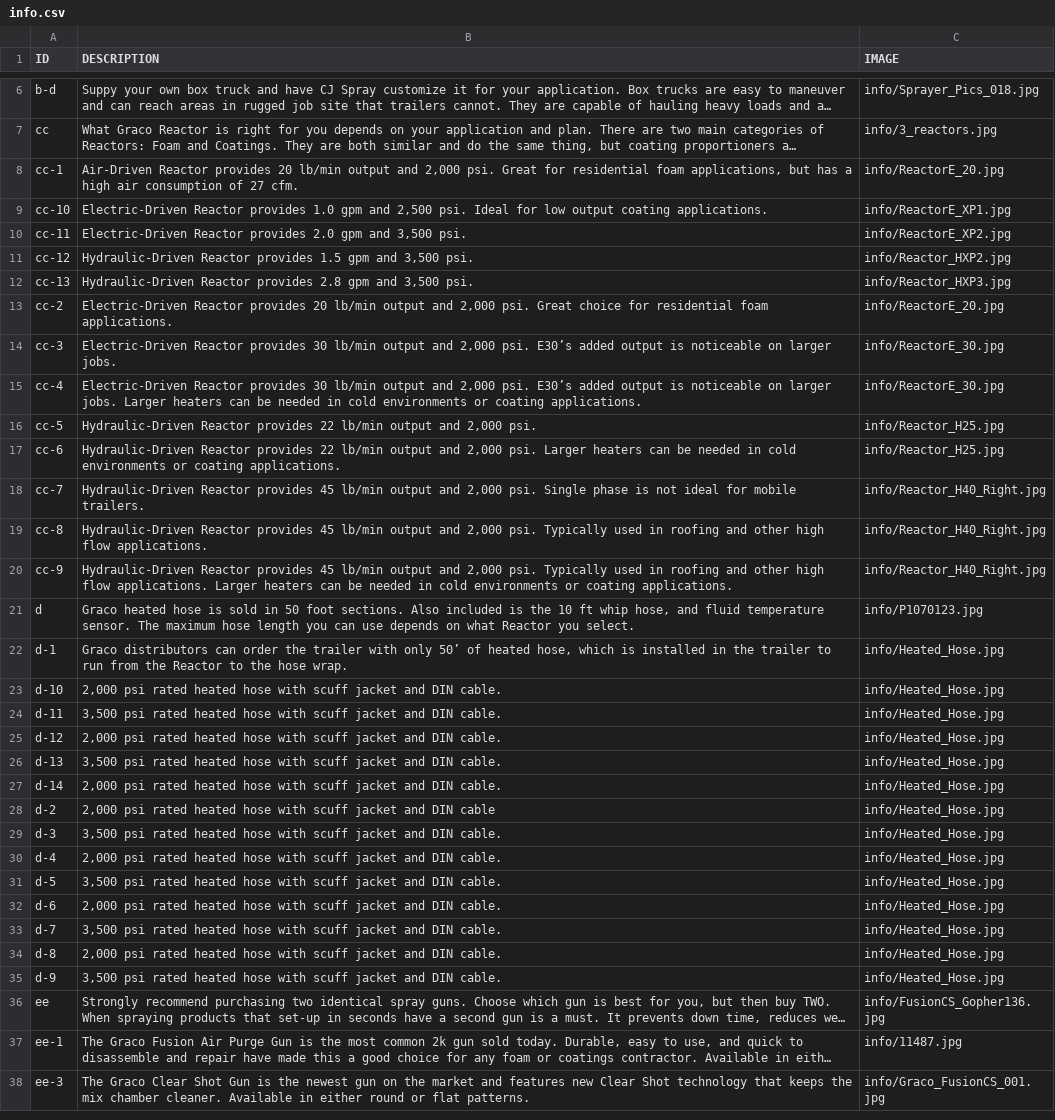
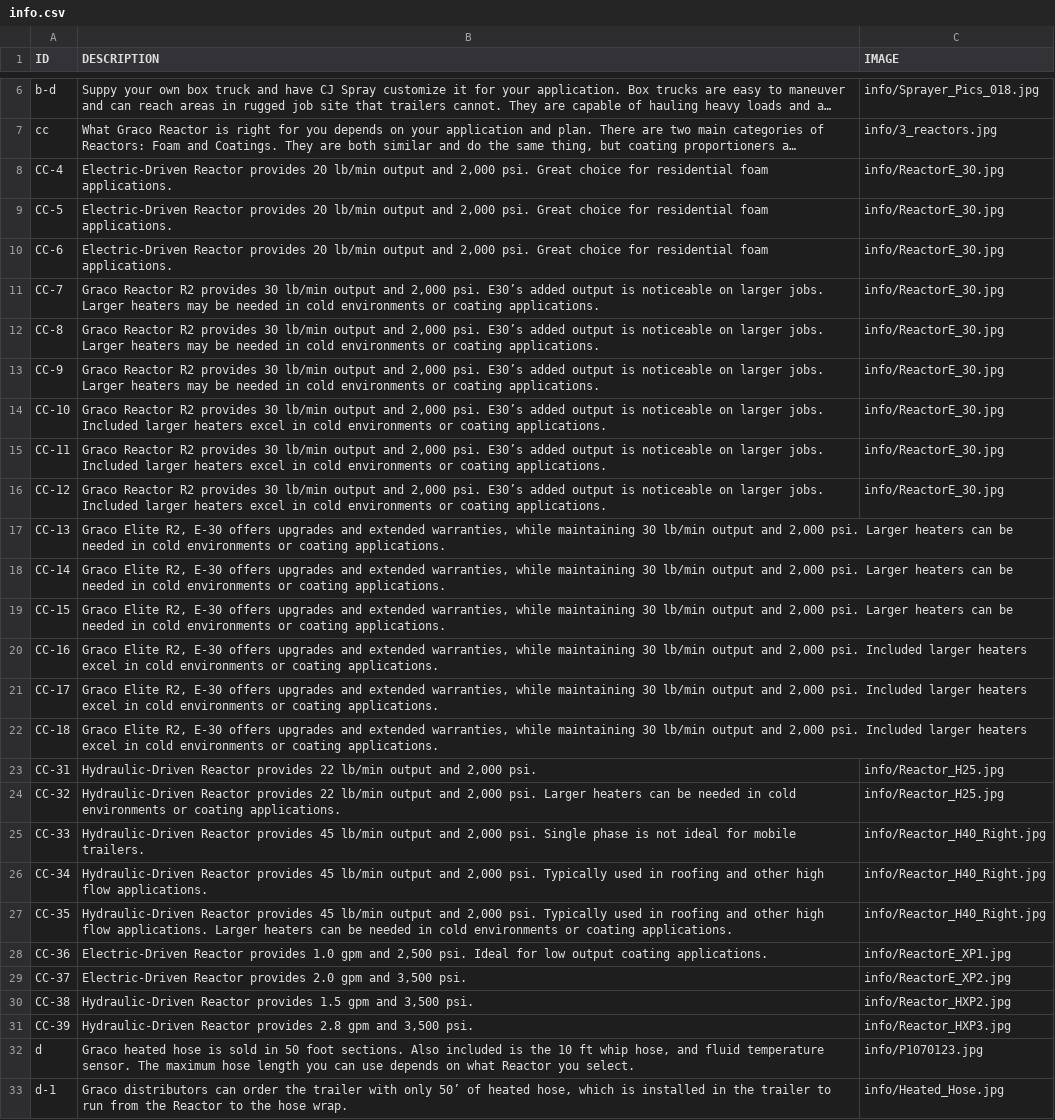
Before and after one commit to jaytord/cjspray, a CSV file: ref/csv/info.csv, drawn as a sheet; only a part is shown, gaps mark what is left out; the shorter side is filled out with more unchanged rows; long unchanged cells end in …; removed rows and columns are numbered as before the commit, all else as after; the diff names each change by its address in the sheet, - before the commit and + after, or states it on an @@ line.

Commit message:
new data

```diff
--- a/ref/csv/info.csv
+++ b/ref/csv/info.csv
-row 8: cc-1 | Air-Driven Reactor provides 20 lb/min output and 2,000 psi. Great for residential foam applications, but has a high air consumption of 27 cfm. | info/ReactorE_20.jpg
-row 9: cc-10 | Electric-Driven Reactor provides 1.0 gpm and 2,500 psi. Ideal for low output coating applications. | info/ReactorE_XP1.jpg
-row 10: cc-11 | Electric-Driven Reactor provides 2.0 gpm and 3,500 psi. | info/ReactorE_XP2.jpg
-row 11: cc-12 | Hydraulic-Driven Reactor provides 1.5 gpm and 3,500 psi. | info/Reactor_HXP2.jpg
-row 12: cc-13 | Hydraulic-Driven Reactor provides 2.8 gpm and 3,500 psi. | info/Reactor_HXP3.jpg
-A8 (ID): cc-2
+A8 (ID): CC-4
-C8 (IMAGE): info/ReactorE_20.jpg
+C8 (IMAGE): info/ReactorE_30.jpg
-A9 (ID): cc-3
+A9 (ID): CC-5
-B9 (DESCRIPTION): …Reactor provides 30 lb/min output and 2,000 psi. E30’s added output is noticeable on larger jobs.
+B9 (DESCRIPTION): …Reactor provides 20 lb/min output and 2,000 psi. Great choice for residential foam applications.
-A10 (ID): cc-4
+A10 (ID): CC-6
-B10 (DESCRIPTION): …Reactor provides 30 lb/min output and 2,000 psi. E30’s added output is noticeable on larger jobs. Larger heaters can be needed in cold environments or coating applications.
+B10 (DESCRIPTION): …Reactor provides 20 lb/min output and 2,000 psi. Great choice for residential foam applications.
+row 11: CC-7 | Graco Reactor R2 provides 30 lb/min output and 2,000 psi. E30’s added output is noticeable on larger jobs. Larger heaters may be needed in cold environments or coating applications. | info/ReactorE_30.jpg
+row 12: CC-8 | Graco Reactor R2 provides 30 lb/min output and 2,000 psi. E30’s added output is noticeable on larger jobs. Larger heaters may be needed in cold environments or coating applications. | info/ReactorE_30.jpg
+row 13: CC-9 | Graco Reactor R2 provides 30 lb/min output and 2,000 psi. E30’s added output is noticeable on larger jobs. Larger heaters may be needed in cold environments or coating applications. | info/ReactorE_30.jpg
+row 14: CC-10 | Graco Reactor R2 provides 30 lb/min output and 2,000 psi. E30’s added output is noticeable on larger jobs. Included larger heaters excel in cold environments or coating applications. | info/ReactorE_30.jpg
+row 15: CC-11 | Graco Reactor R2 provides 30 lb/min output and 2,000 psi. E30’s added output is noticeable on larger jobs. Included larger heaters excel in cold environments or coating applications. | info/ReactorE_30.jpg
+row 16: CC-12 | Graco Reactor R2 provides 30 lb/min output and 2,000 psi. E30’s added output is noticeable on larger jobs. Included larger heaters excel in cold environments or coating applications. | info/ReactorE_30.jpg
+row 17: CC-13 | Graco Elite R2, E-30 offers upgrades and extended warranties, while maintaining 30 lb/min output and 2,000 psi. Larger heaters can be needed in cold environments or coating applications.
+row 18: CC-14 | Graco Elite R2, E-30 offers upgrades and extended warranties, while maintaining 30 lb/min output and 2,000 psi. Larger heaters can be needed in cold environments or coating applications.
+row 19: CC-15 | Graco Elite R2, E-30 offers upgrades and extended warranties, while maintaining 30 lb/min output and 2,000 psi. Larger heaters can be needed in cold environments or coating applications.
+row 20: CC-16 | Graco Elite R2, E-30 offers upgrades and extended warranties, while maintaining 30 lb/min output and 2,000 psi. Included larger heaters excel in cold environments or coating applications.
+row 21: CC-17 | Graco Elite R2, E-30 offers upgrades and extended warranties, while maintaining 30 lb/min output and 2,000 psi. Included larger heaters excel in cold environments or coating applications.
+row 22: CC-18 | Graco Elite R2, E-30 offers upgrades and extended warranties, while maintaining 30 lb/min output and 2,000 psi. Included larger heaters excel in cold environments or coating applications.
-A23 (ID): cc-5
+A23 (ID): CC-31
-A24 (ID): cc-6
+A24 (ID): CC-32
-A25 (ID): cc-7
+A25 (ID): CC-33
-A26 (ID): cc-8
+A26 (ID): CC-34
-A27 (ID): cc-9
+A27 (ID): CC-35
+row 28: CC-36 | Electric-Driven Reactor provides 1.0 gpm and 2,500 psi. Ideal for low output coating applications. | info/ReactorE_XP1.jpg
+row 29: CC-37 | Electric-Driven Reactor provides 2.0 gpm and 3,500 psi. | info/ReactorE_XP2.jpg
+row 30: CC-38 | Hydraulic-Driven Reactor provides 1.5 gpm and 3,500 psi. | info/Reactor_HXP2.jpg
+row 31: CC-39 | Hydraulic-Driven Reactor provides 2.8 gpm and 3,500 psi. | info/Reactor_HXP3.jpg
```
Also changed, not shown: ref/csv/dealers.csv, ref/csv/options.csv, 3 other files.
